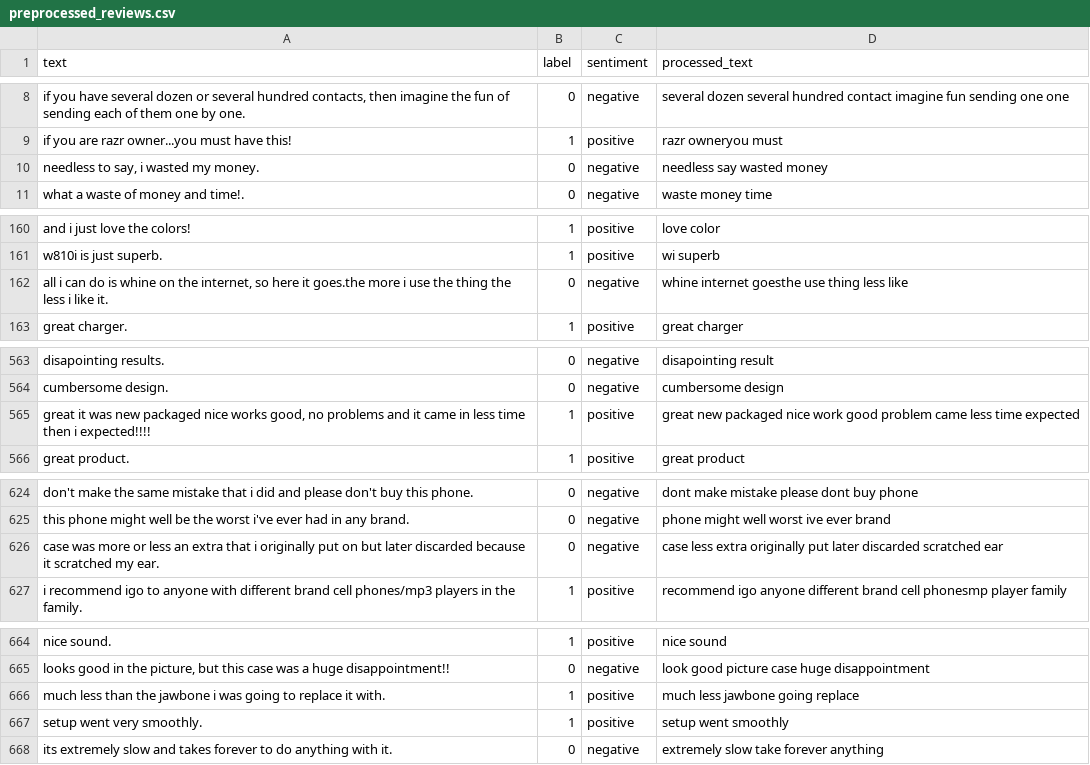
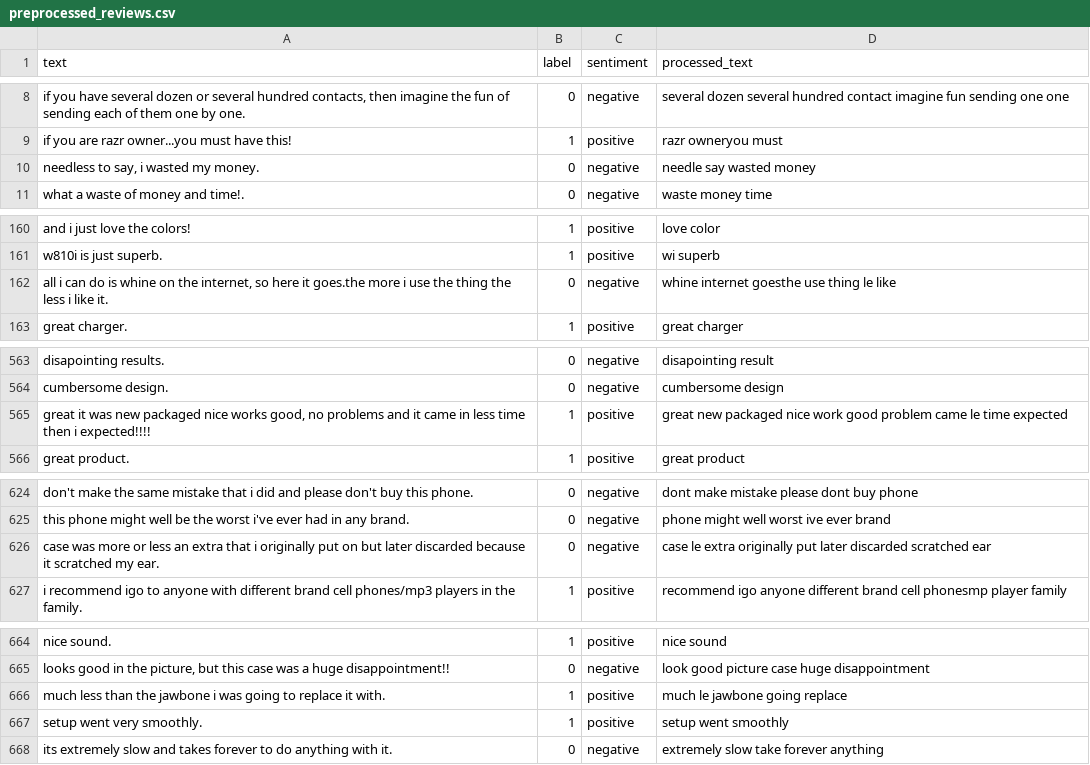
Before and after one commit to Prince-Dubeyy/Customer-Feedback-Analytics-AI, a CSV file: data/processed/preprocessed_reviews.csv, drawn as a sheet; only a part is shown, gaps mark what is left out; the diff covers the shown part only; the diff names each change by its address in the sheet, - before the commit and + after, or states it on an @@ line.

Commit message:
feat: True ML Conversion, remove mock data, unify pipeline, add real trend tracking

```diff
--- a/data/processed/preprocessed_reviews.csv
+++ b/data/processed/preprocessed_reviews.csv
-D10 (processed_text): needless say wasted money
+D10 (processed_text): needle say wasted money
-D162 (processed_text): whine internet goesthe use thing less like
+D162 (processed_text): whine internet goesthe use thing le like
-D565 (processed_text): …problem came less time expected
+D565 (processed_text): …problem came le time expected
-D626 (processed_text): case less extra originally…
+D626 (processed_text): case le extra originally…
-D666 (processed_text): much less jawbone going replace
+D666 (processed_text): much le jawbone going replace
```
Also changed, not shown: 2 edited cells elsewhere in this file, 19 other files.
